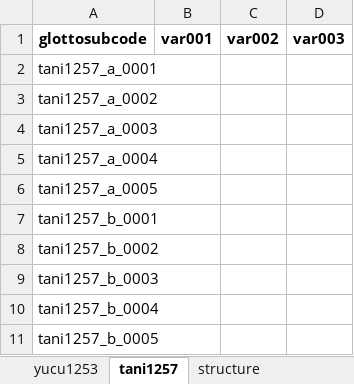
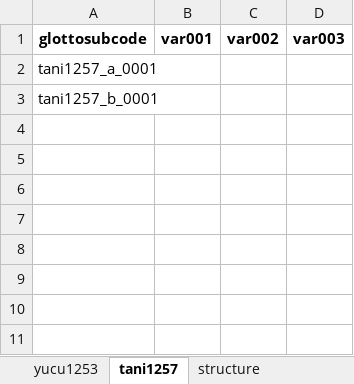
Before and after one commit to glottospace/glottospace, an Excel workbook: glottosubdata.xlsx, sheet tani1257, drawn as a sheet; values as stored, in another font and other column widths than the file's, no borders; the diff names each change by its address in the sheet, - before the commit and + after, or states it on an @@ line.

```diff
--- a/glottosubdata.xlsx (sheet tani1257)
+++ b/glottosubdata.xlsx (sheet tani1257)
-row 3: tani1257_a_0002
-row 4: tani1257_a_0003
-row 5: tani1257_a_0004
-row 6: tani1257_a_0005
-row 8: tani1257_b_0002
-row 9: tani1257_b_0003
-row 10: tani1257_b_0004
-row 11: tani1257_b_0005
```
Also changed, not shown: sheet yucu1253, sheet readme, other sheet tabs, glottodata.xlsx, 2 other files.
